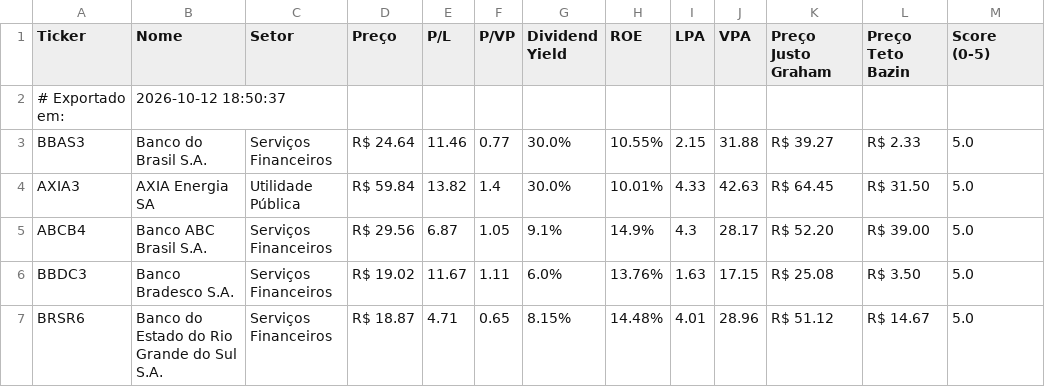
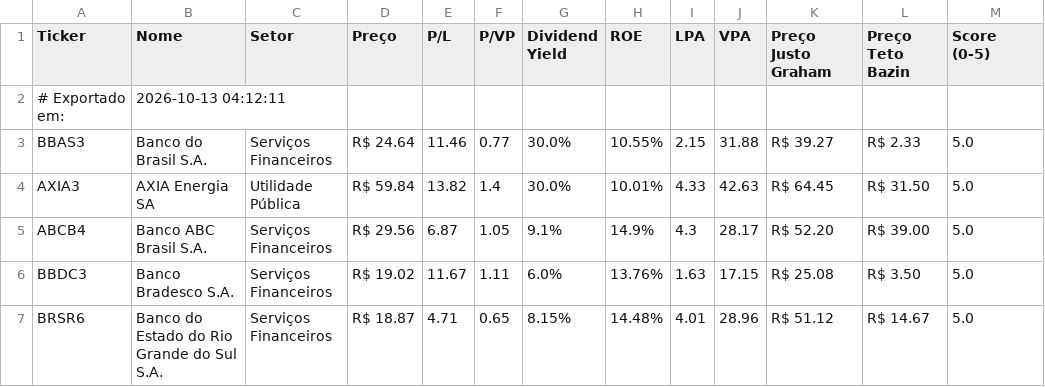
Before and after one commit to jucelinoss/radar_fundamentalista_b3, a CSV file: export_stocks.csv, drawn as a sheet; only a part is shown.

```diff
--- a/export_stocks.csv
+++ b/export_stocks.csv
@@ -1,3 +1,3 @@
 Ticker,Nome,Setor,Preço,P/L,P/VP,Dividend Yield,ROE,LPA,VPA,Preço Justo Graham,Preço Teto Bazin,Score (0-5)
-# Exportado em:,2026-10-12 18:50:37,,,,,,,,,,,
+# Exportado em:,2026-10-13 04:12:11,,,,,,,,,,,
 BBAS3,Banco do Brasil S.A.,Serviços Financeiros,R$ 24.64,11.46,0.77,30.0%,10.55%,2.15,31.88,R$ 39.27,R$ 2.33,5.0
```
Also changed, not shown: 4 other files.
